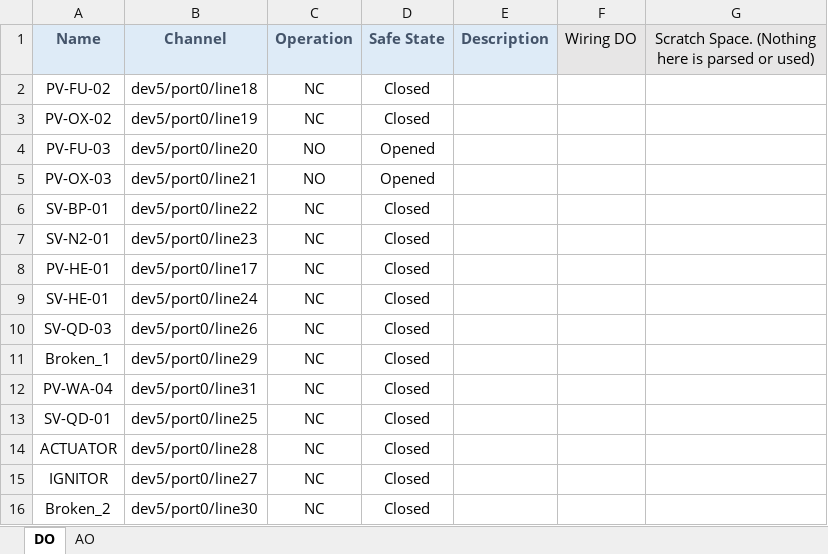
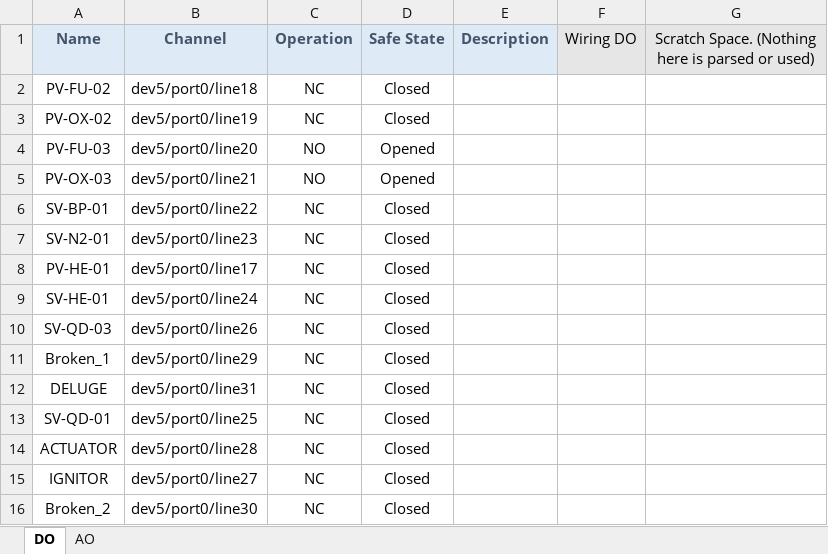
Before and after one commit to Purdue-Space-Program/PSPL_DAQ, an Excel workbook: daq_system/inputs/CMS_Master_Control_Wiring_Dev5.xlsx, sheet DO, drawn as a sheet; values as stored, in another font and other column widths than the file's, no borders; the diff names each change by its address in the sheet, - before the commit and + after, or states it on an @@ line.

```diff
--- a/daq_system/inputs/CMS_Master_Control_Wiring_Dev5.xlsx (sheet DO)
+++ b/daq_system/inputs/CMS_Master_Control_Wiring_Dev5.xlsx (sheet DO)
-A12 (Name): PV-WA-04
+A12 (Name): DELUGE
```
Also changed, not shown: 3 other files.
